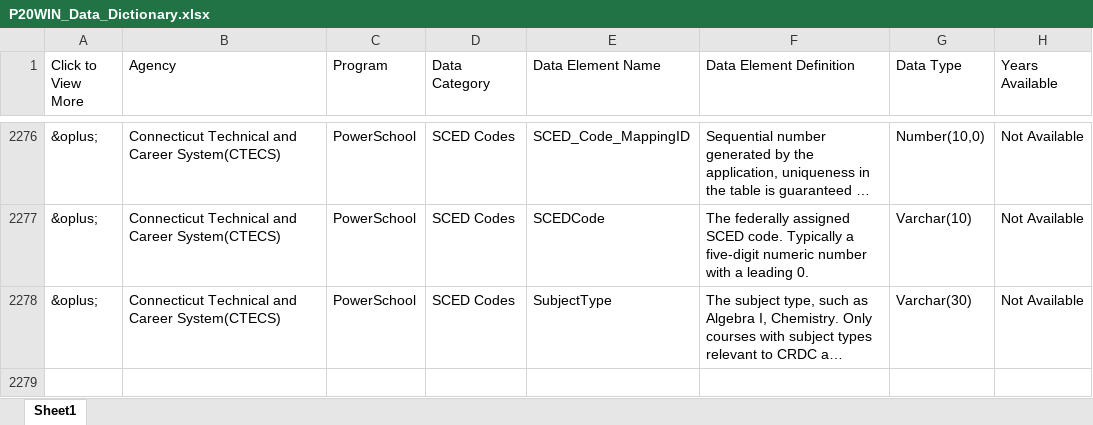
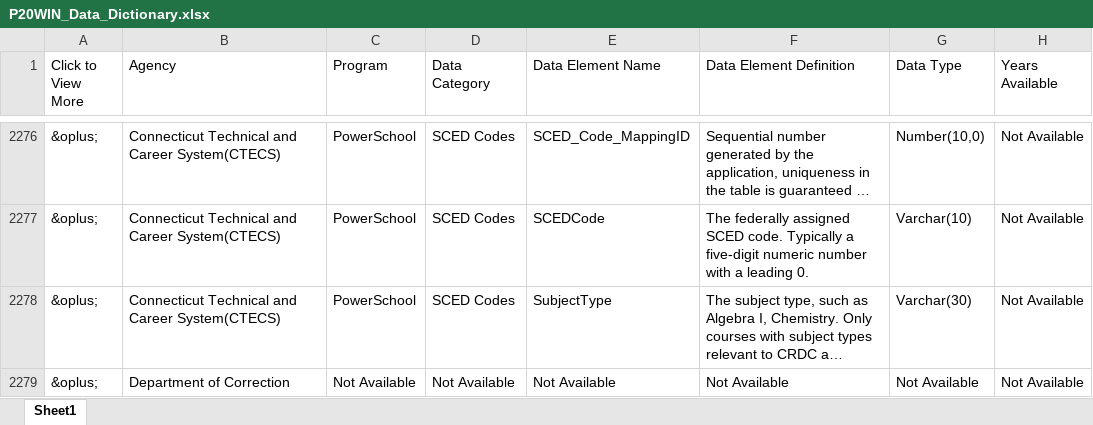
Before and after one commit to P20-WIN/Data-Dictionaries, an Excel workbook: P20 WIN Data Dictionary/P20WIN_Data_Dictionary.xlsx, sheet Sheet1, drawn as a sheet; only a part is shown, gaps mark what is left out; long unchanged cells end in …; values as stored, in another font and other column widths than the file's, no borders; the diff names each change by its address in the sheet, - before the commit and + after, or states it on an @@ line.

```diff
--- a/P20 WIN Data Dictionary/P20WIN_Data_Dictionary.xlsx (sheet Sheet1)
+++ b/P20 WIN Data Dictionary/P20WIN_Data_Dictionary.xlsx (sheet Sheet1)
+row 2279: &oplus; | Department of Correction | Not Available | Not Available | Not Available | Not Available | Not Available | Not Available
```
Also changed, not shown: Data Dictionaries (Upload Here)/DOC/DOC_Data_Dictionary.xlsx, 1 other file.
